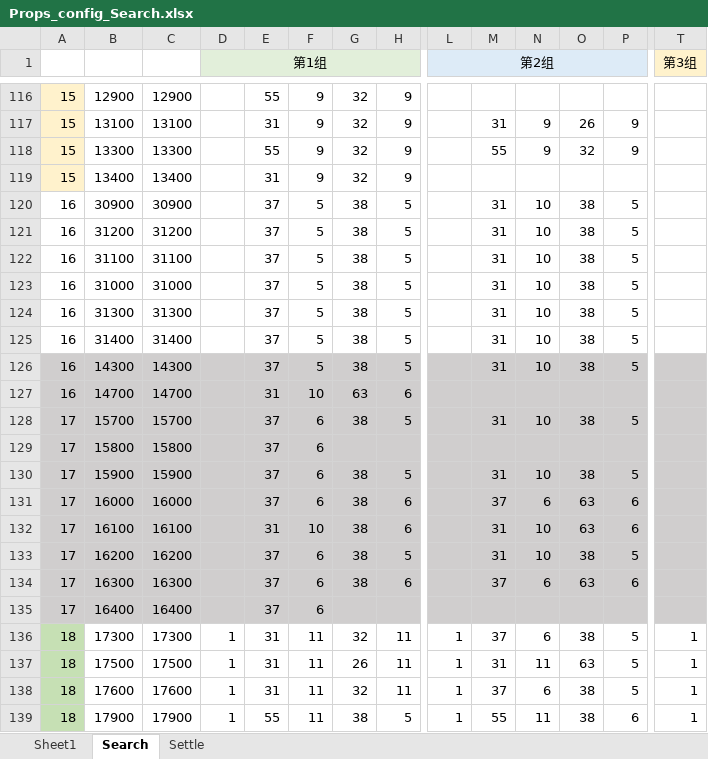
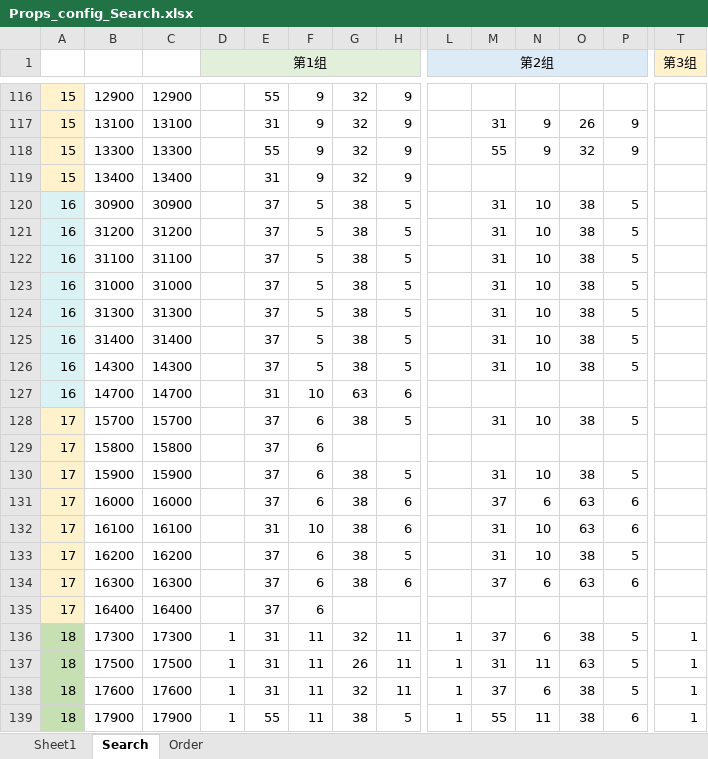
Before and after one commit to IntelHeartPrime/Gamedev_Tools, an Excel workbook: props_config_tool/Props_config_Search.xlsx, sheet Search, drawn as a sheet; only a part is shown, gaps mark what is left out; values as stored, in another font and other column widths than the file's, no borders; the diff covers the shown part only; the diff names each change by its address in the sheet, - before the commit and + after, or states it on an @@ line.

```diff
--- a/props_config_tool/Props_config_Search.xlsx (sheet Search)
+++ b/props_config_tool/Props_config_Search.xlsx (sheet Search)
-sheet tab: Settle
+sheet tab: Order
-A120:A125 fill: none
+A120:A125 fill: #DAF2F4
-A126:A127 fill: #D0CECE
+A126:A127 fill: #DAF2F4
-B126:H135 fill: #D0CECE
+B126:H135 fill: none
-L126:P135 fill: #D0CECE
+L126:P135 fill: none
-T126:T135 fill: #D0CECE
+T126:T135 fill: none
-A128:A135 fill: #D0CECE
+A128:A135 fill: #FEF2CD
```
Also changed, not shown: cell formats elsewhere in this sheet, 3 other files.
